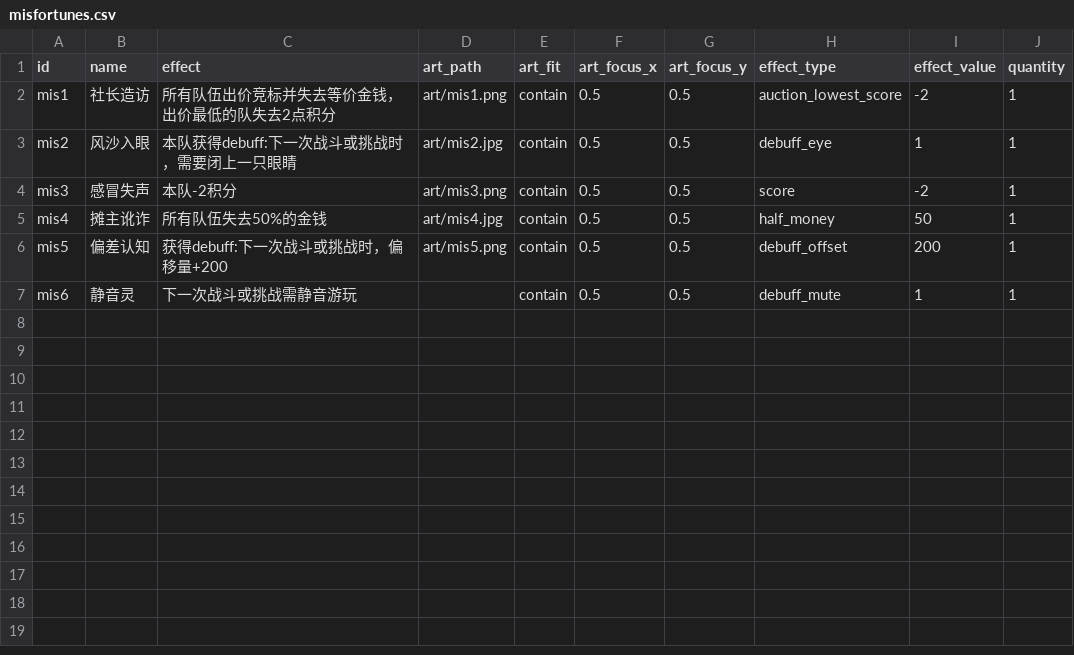
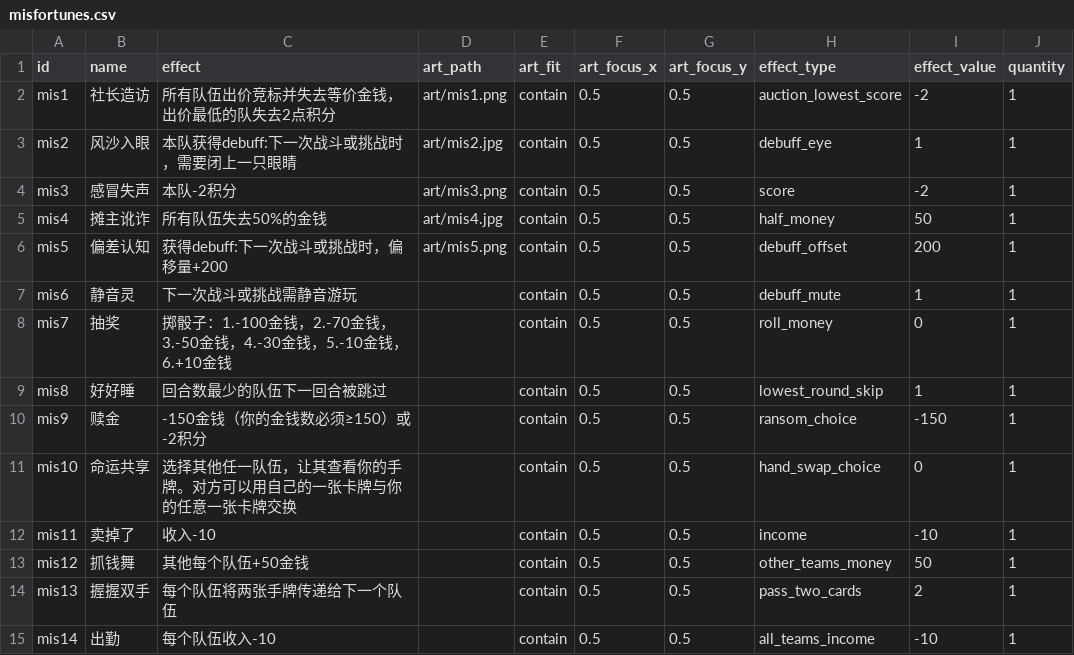
Before and after one commit to taiyehu/UESTC-CDMGA, a CSV file: game-service/content/misfortunes.csv, drawn as a sheet; the diff names each change by its address in the sheet, - before the commit and + after, or states it on an @@ line.

```diff
--- a/game-service/content/misfortunes.csv
+++ b/game-service/content/misfortunes.csv
+row 8: mis7 | 抽奖 | 掷骰子：1.-100金钱，2.-70金钱，3.-50金钱，4.-30金钱，5.-10金钱，6.+10金钱 |  | contain | 0.5 | 0.5 | roll_money | 0 | 1
+row 9: mis8 | 好好睡 | 回合数最少的队伍下一回合被跳过 |  | contain | 0.5 | 0.5 | lowest_round_skip | 1 | 1
+row 10: mis9 | 赎金 | -150金钱（你的金钱数必须≥150）或-2积分 |  | contain | 0.5 | 0.5 | ransom_choice | -150 | 1
+row 11: mis10 | 命运共享 | 选择其他任一队伍，让其查看你的手牌。对方可以用自己的一张卡牌与你的任意一张卡牌交换 |  | contain | 0.5 | 0.5 | hand_swap_choice | 0 | 1
+row 12: mis11 | 卖掉了 | 收入-10 |  | contain | 0.5 | 0.5 | income | -10 | 1
+row 13: mis12 | 抓钱舞 | 其他每个队伍+50金钱 |  | contain | 0.5 | 0.5 | other_teams_money | 50 | 1
+row 14: mis13 | 握握双手 | 每个队伍将两张手牌传递给下一个队伍 |  | contain | 0.5 | 0.5 | pass_two_cards | 2 | 1
+row 15: mis14 | 出勤 | 每个队伍收入-10 |  | contain | 0.5 | 0.5 | all_teams_income | -10 | 1
```
Also changed, not shown: game-service/content/events.csv, game-service/content/hand.csv, 44 other files.
